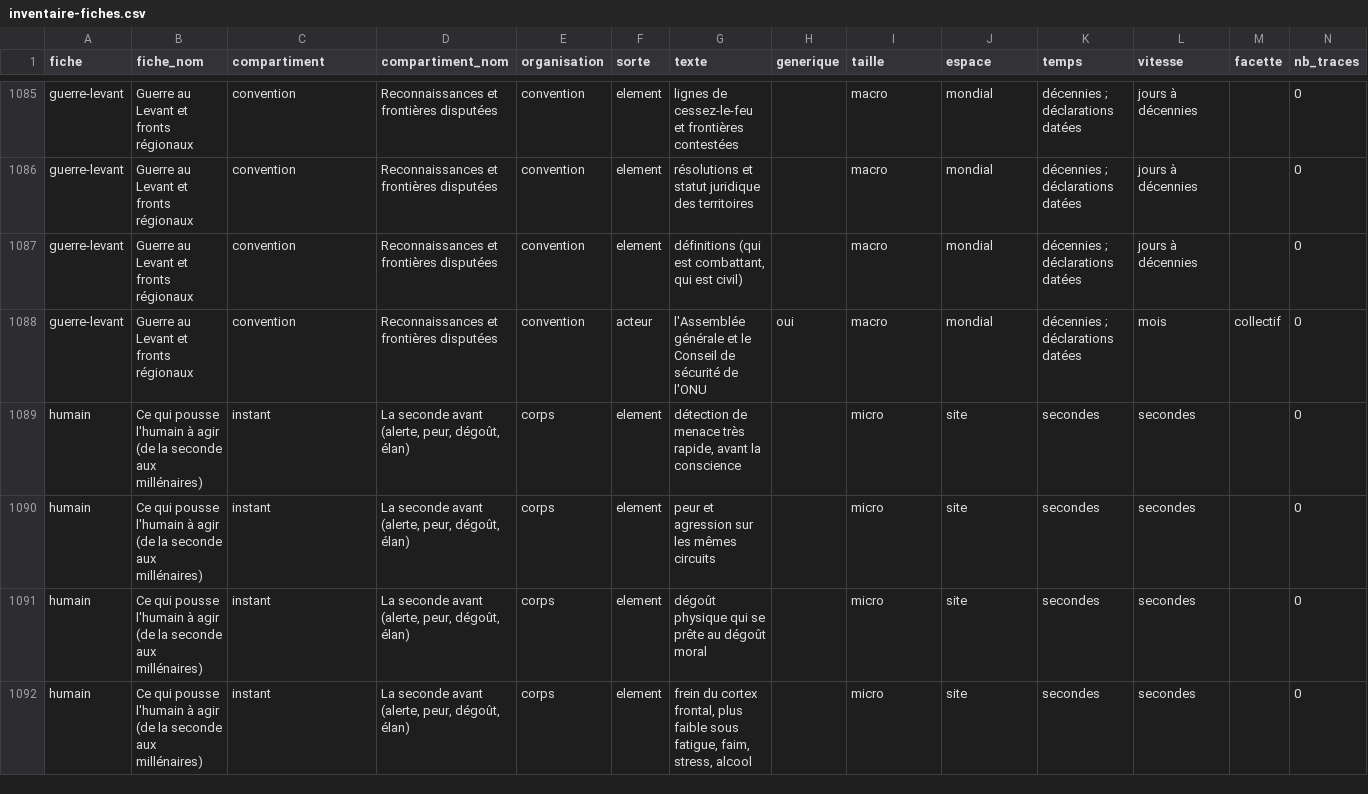
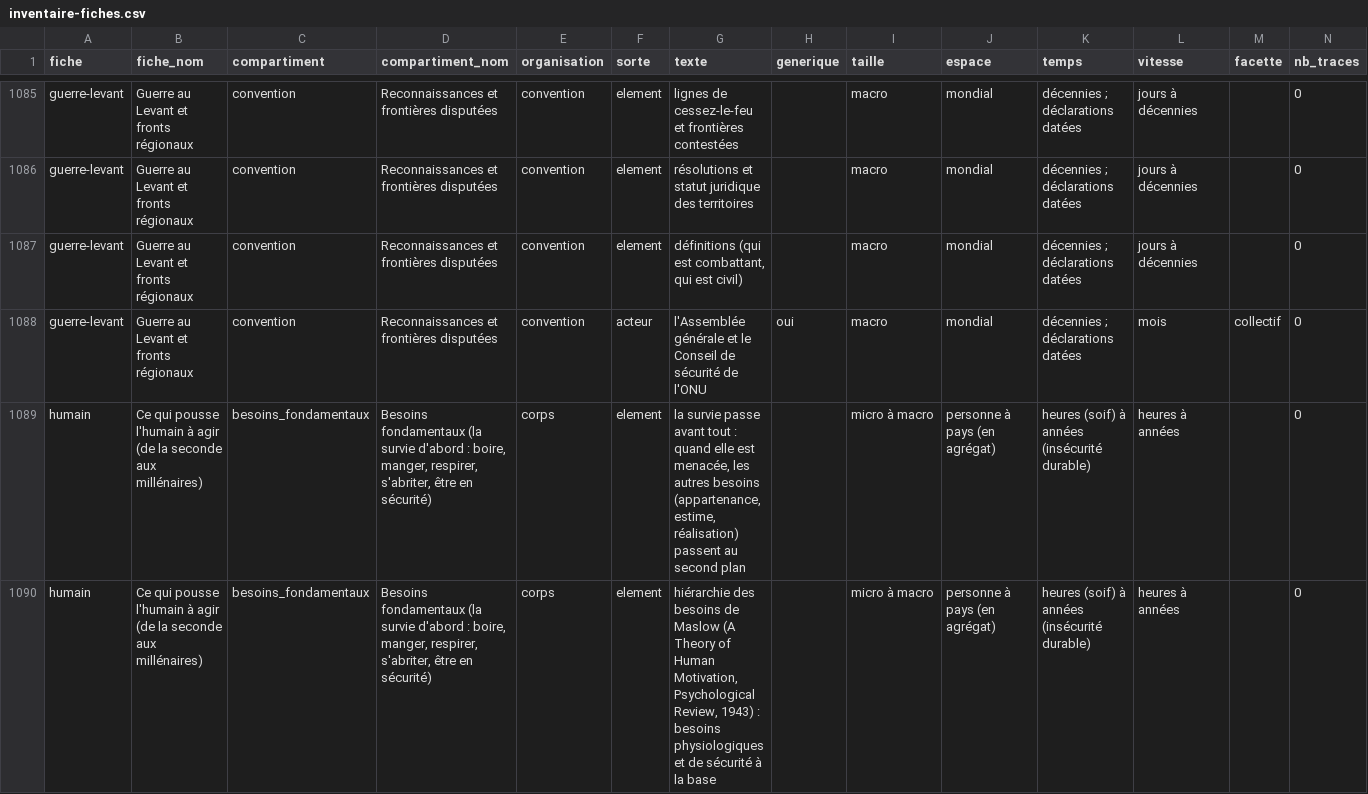
Before and after one commit to Othman-Benbrahim/lecteur-local, a CSV file: listes/inventaire-fiches.csv, drawn as a sheet; only a part is shown, gaps mark what is left out; the shorter side is filled out with more unchanged rows; rows hold the shown columns only; the diff covers the shown part only; the diff names each change by its address in the sheet, - before the commit and + after, or states it on an @@ line.

```diff
--- a/listes/inventaire-fiches.csv
+++ b/listes/inventaire-fiches.csv
+row 1089: humain | Ce qui pousse l'humain à agir (de la seconde aux millénaires) | besoins_fondamentaux | Besoins fondamentaux (la survie d'abord : boire, manger, respirer, s'abriter, être en sécurité) | corps | element | la survie passe avant tout : quand elle est menacée, les autres besoins (appartenance, estime, réalisation) passent au second plan |  | micro à macro | personne à pays (en agrégat) | heures (soif) à années (insécurité durable) | heures à années |  | 0
+row 1090: humain | Ce qui pousse l'humain à agir (de la seconde aux millénaires) | besoins_fondamentaux | Besoins fondamentaux (la survie d'abord : boire, manger, respirer, s'abriter, être en sécurité) | corps | element | hiérarchie des besoins de Maslow (A Theory of Human Motivation, Psychological Review, 1943) : besoins physiologiques et de sécurité à la base |  | micro à macro | personne à pays (en agrégat) | heures (soif) à années (insécurité durable) | heures à années |  | 0
```
Also changed, not shown: 3 added rows elsewhere in this file, 4 other files.
